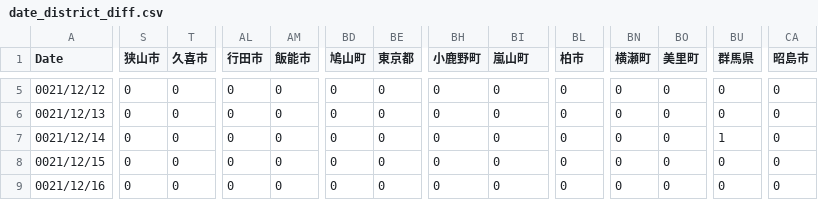
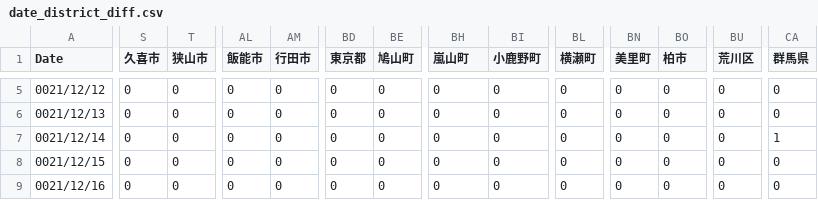
Before and after one commit to mtoyoda/covid19-saitama-data, a CSV file: date_district_diff.csv, drawn as a sheet; only a part is shown, gaps mark what is left out; the diff covers the shown part only; the diff names each change by its address in the sheet, - before the commit and + after, or states it on an @@ line.

```diff
--- a/date_district_diff.csv
+++ b/date_district_diff.csv
-S1: 狭山市
+S1: 久喜市
-T1: 久喜市
+T1: 狭山市
-AL1: 行田市
+AL1: 飯能市
-AM1: 飯能市
+AM1: 行田市
-BD1: 鳩山町
+BD1: 東京都
-BE1: 東京都
+BE1: 鳩山町
-BH1: 小鹿野町
+BH1: 嵐山町
-BI1: 嵐山町
+BI1: 小鹿野町
-BL1: 柏市
+BL1: 横瀬町
-BN1: 横瀬町
+BN1: 美里町
-BO1: 美里町
+BO1: 柏市
-BU1: 群馬県
+BU1: 荒川区
-CA1: 昭島市
+CA1: 群馬県
-BU7 (荒川区): 1
+BU7 (荒川区): 0
-CA7 (群馬県): 0
+CA7 (群馬県): 1
```
Also changed, not shown: 130 edited cells elsewhere in this file.
